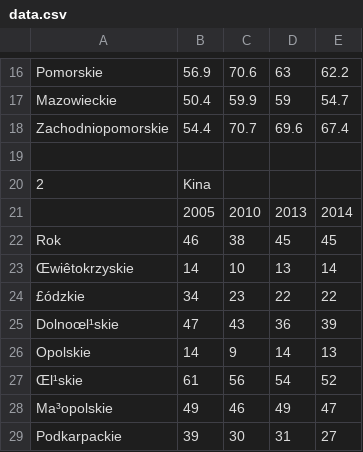
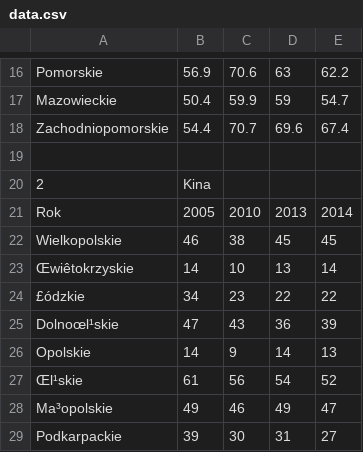
Before and after one commit to mac229/GI, a CSV file: data.csv, drawn as a sheet; only a part is shown, gaps mark what is left out.

```diff
--- a/data.csv
+++ b/data.csv
@@ -20,4 +20,4 @@ Zachodniopomorskie;54.4;70.7;69.6;67.4;;;;
 2;Kina;;;;;;;
-;2005;2010;2013;2014;;;;
-Rok;46;38;45;45;;;;
+Rok;2005;2010;2013;2014;;;;
+Wielkopolskie;46;38;45;45;;;;
 Œwiêtokrzyskie;14;10;13;14;;;;
```
Also changed, not shown: 4 other files.
